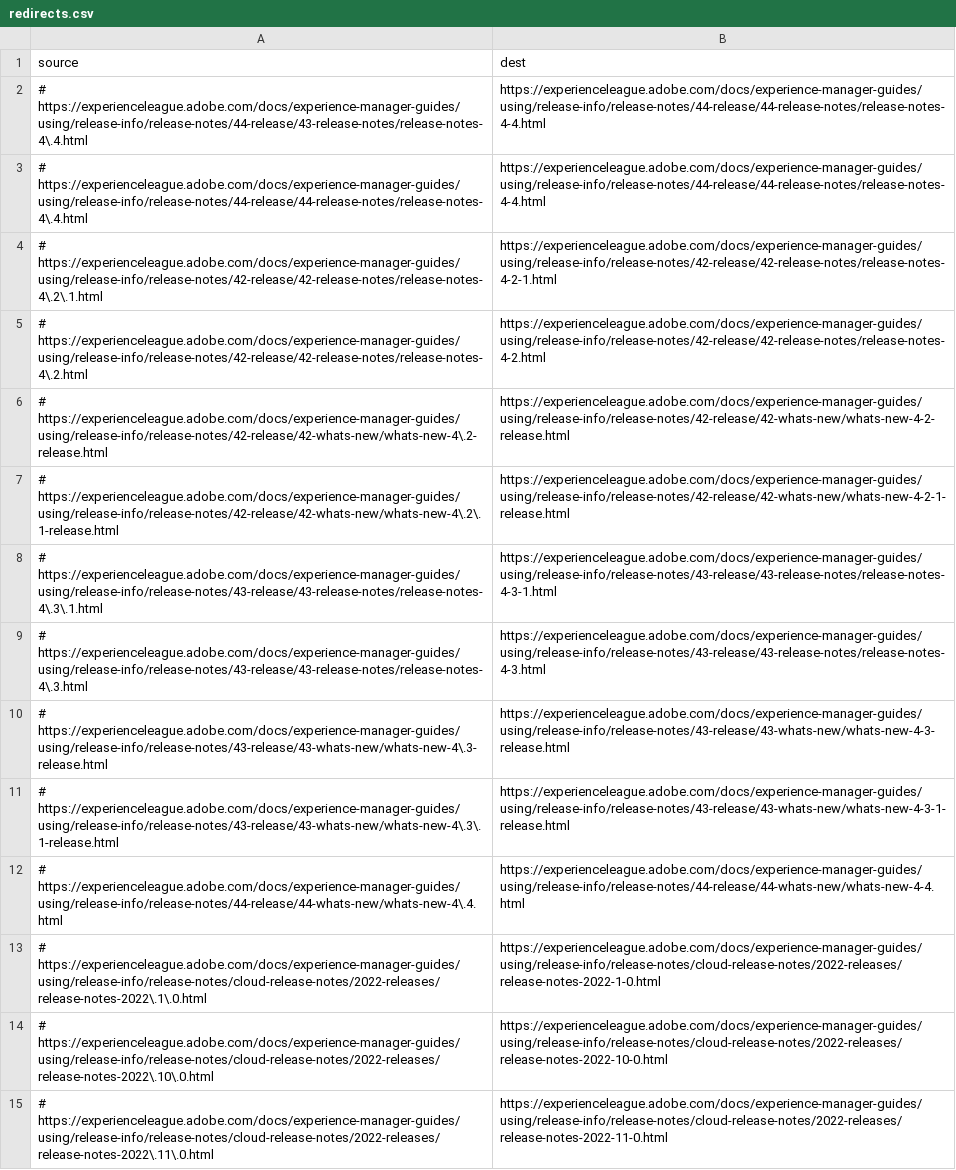
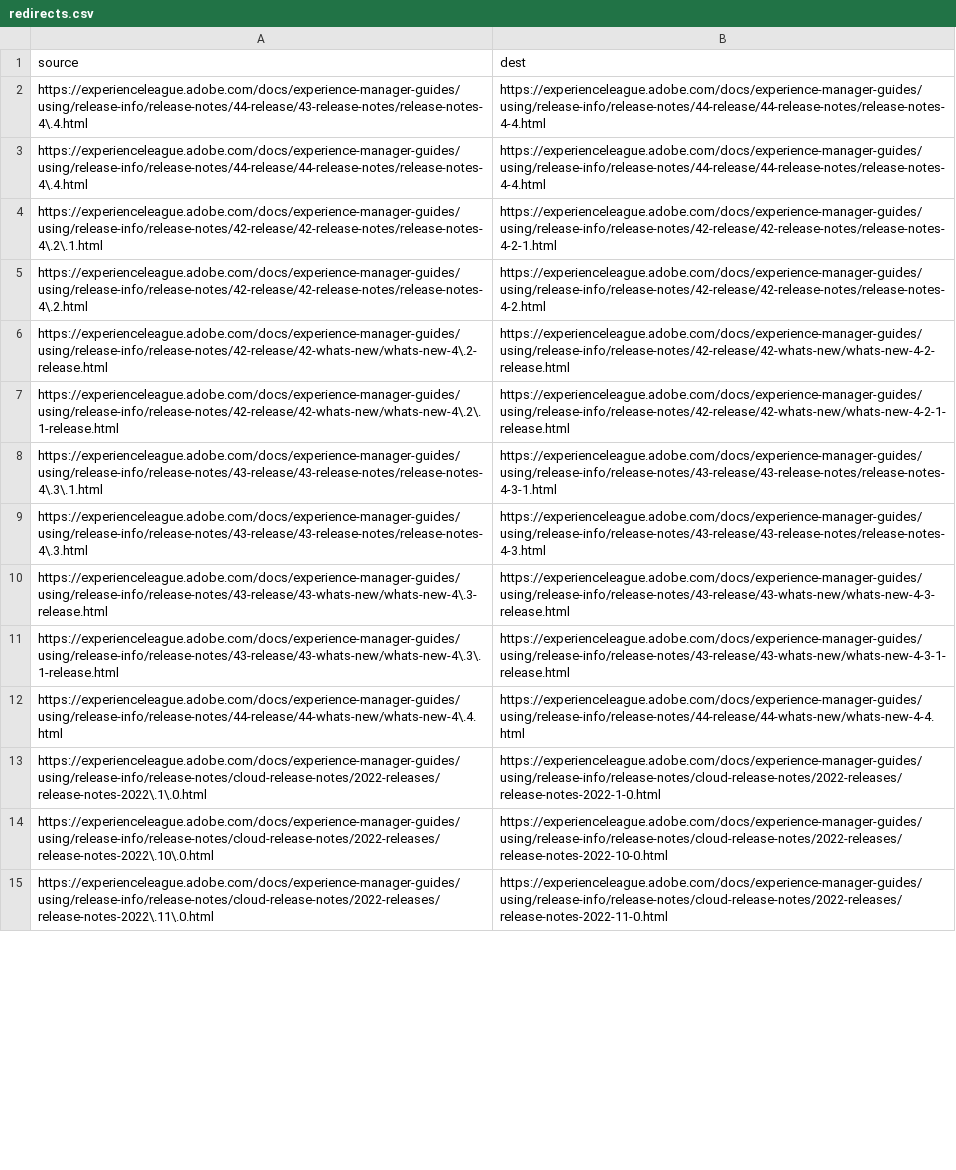
Before and after one commit to isabella232/experience-manager-guides.zh-Hans, a CSV file: redirects.csv, drawn as a sheet; only a part is shown; the diff covers the shown part only; the diff names each change by its address in the sheet, - before the commit and + after, or states it on an @@ line.

Commit message:
Updating Old File for core commit 852bdd7abaad8b4e7777315289b17905dcc26a0b

```diff
--- a/redirects.csv
+++ b/redirects.csv
-A2 (source): # https://experienceleague.adobe.com/docs/experience-manager-guides/using/release-info/release-notes/44-release/43-release-notes/release-notes-4\.4.html
+A2 (source): https://experienceleague.adobe.com/docs/experience-manager-guides/using/release-info/release-notes/44-release/43-release-notes/release-notes-4\.4.html
-A3 (source): # https://experienceleague.adobe.com/docs/experience-manager-guides/using/release-info/release-notes/44-release/44-release-notes/release-notes-4\.4.html
+A3 (source): https://experienceleague.adobe.com/docs/experience-manager-guides/using/release-info/release-notes/44-release/44-release-notes/release-notes-4\.4.html
-A4 (source): # https://experienceleague.adobe.com/docs/experience-manager-guides/using/release-info/release-notes/42-release/42-release-notes/release-notes-4\.2\.1.html
+A4 (source): https://experienceleague.adobe.com/docs/experience-manager-guides/using/release-info/release-notes/42-release/42-release-notes/release-notes-4\.2\.1.html
-A5 (source): # https://experienceleague.adobe.com/docs/experience-manager-guides/using/release-info/release-notes/42-release/42-release-notes/release-notes-4\.2.html
+A5 (source): https://experienceleague.adobe.com/docs/experience-manager-guides/using/release-info/release-notes/42-release/42-release-notes/release-notes-4\.2.html
-A6 (source): # https://experienceleague.adobe.com/docs/experience-manager-guides/using/release-info/release-notes/42-release/42-whats-new/whats-new-4\.2-release.html
+A6 (source): https://experienceleague.adobe.com/docs/experience-manager-guides/using/release-info/release-notes/42-release/42-whats-new/whats-new-4\.2-release.html
-A7 (source): # https://experienceleague.adobe.com/docs/experience-manager-guides/using/release-info/release-notes/42-release/42-whats-new/whats-new-4\.2\.1-release.html
+A7 (source): https://experienceleague.adobe.com/docs/experience-manager-guides/using/release-info/release-notes/42-release/42-whats-new/whats-new-4\.2\.1-release.html
-A8 (source): # https://experienceleague.adobe.com/docs/experience-manager-guides/using/release-info/release-notes/43-release/43-release-notes/release-notes-4\.3\.1.html
+A8 (source): https://experienceleague.adobe.com/docs/experience-manager-guides/using/release-info/release-notes/43-release/43-release-notes/release-notes-4\.3\.1.html
-A9 (source): # https://experienceleague.adobe.com/docs/experience-manager-guides/using/release-info/release-notes/43-release/43-release-notes/release-notes-4\.3.html
+A9 (source): https://experienceleague.adobe.com/docs/experience-manager-guides/using/release-info/release-notes/43-release/43-release-notes/release-notes-4\.3.html
-A10 (source): # https://experienceleague.adobe.com/docs/experience-manager-guides/using/release-info/release-notes/43-release/43-whats-new/whats-new-4\.3-release.html
+A10 (source): https://experienceleague.adobe.com/docs/experience-manager-guides/using/release-info/release-notes/43-release/43-whats-new/whats-new-4\.3-release.html
-A11 (source): # https://experienceleague.adobe.com/docs/experience-manager-guides/using/release-info/release-notes/43-release/43-whats-new/whats-new-4\.3\.1-release.html
+A11 (source): https://experienceleague.adobe.com/docs/experience-manager-guides/using/release-info/release-notes/43-release/43-whats-new/whats-new-4\.3\.1-release.html
-A12 (source): # https://experienceleague.adobe.com/docs/experience-manager-guides/using/release-info/release-notes/44-release/44-whats-new/whats-new-4\.4.html
+A12 (source): https://experienceleague.adobe.com/docs/experience-manager-guides/using/release-info/release-notes/44-release/44-whats-new/whats-new-4\.4.html
-A13 (source): # https://experienceleague.adobe.com/docs/experience-manager-guides/using/release-info/release-notes/cloud-release-notes/2022-releases/release-notes-2022\.1\.0.html
+A13 (source): https://experienceleague.adobe.com/docs/experience-manager-guides/using/release-info/release-notes/cloud-release-notes/2022-releases/release-notes-2022\.1\.0.html
-A14 (source): # https://experienceleague.adobe.com/docs/experience-manager-guides/using/release-info/release-notes/cloud-release-notes/2022-releases/release-notes-2022\.10\.0.html
+A14 (source): https://experienceleague.adobe.com/docs/experience-manager-guides/using/release-info/release-notes/cloud-release-notes/2022-releases/release-notes-2022\.10\.0.html
-A15 (source): # https://experienceleague.adobe.com/docs/experience-manager-guides/using/release-info/release-notes/cloud-release-notes/2022-releases/release-notes-2022\.11\.0.html
+A15 (source): https://experienceleague.adobe.com/docs/experience-manager-guides/using/release-info/release-notes/cloud-release-notes/2022-releases/release-notes-2022\.11\.0.html
```
Also changed, not shown: 25 edited cells elsewhere in this file.
